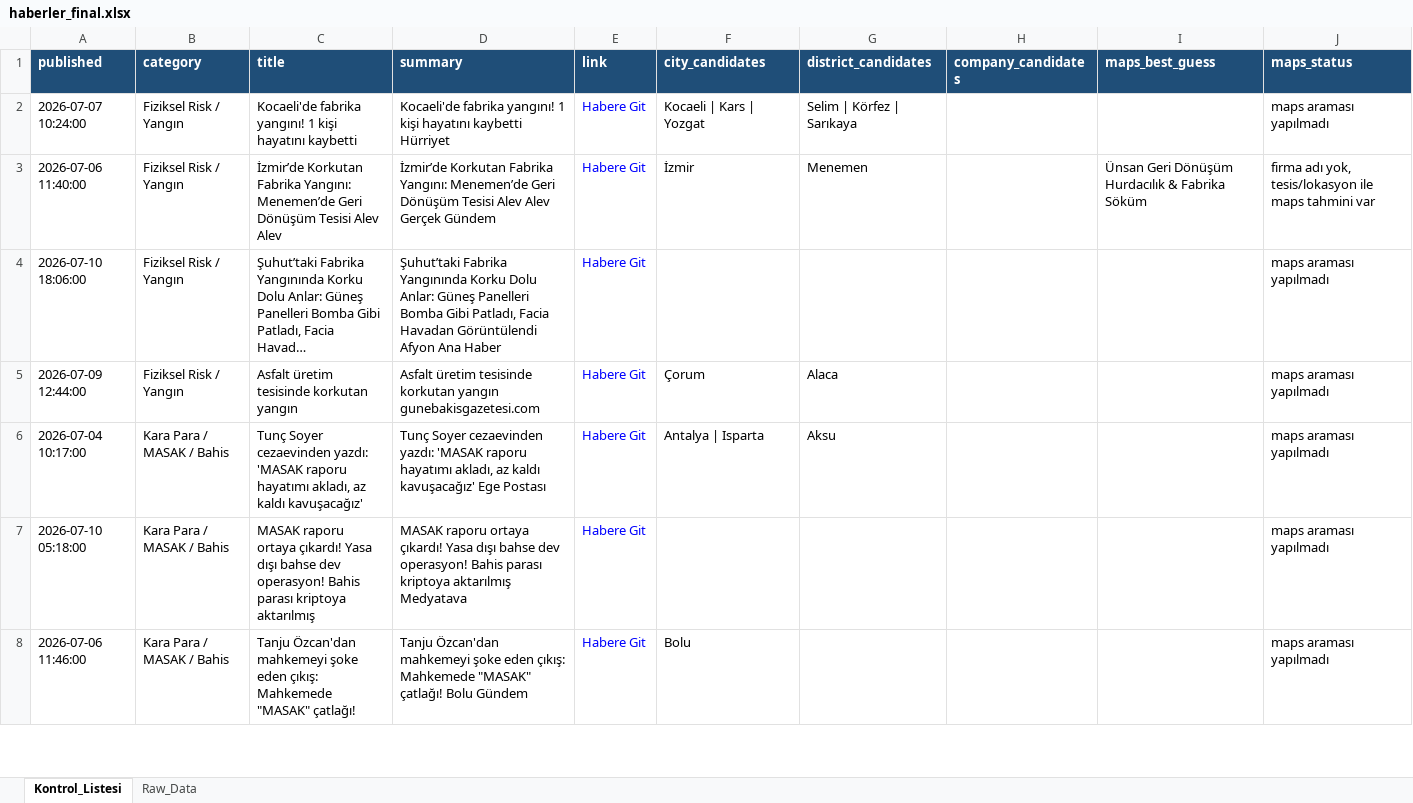
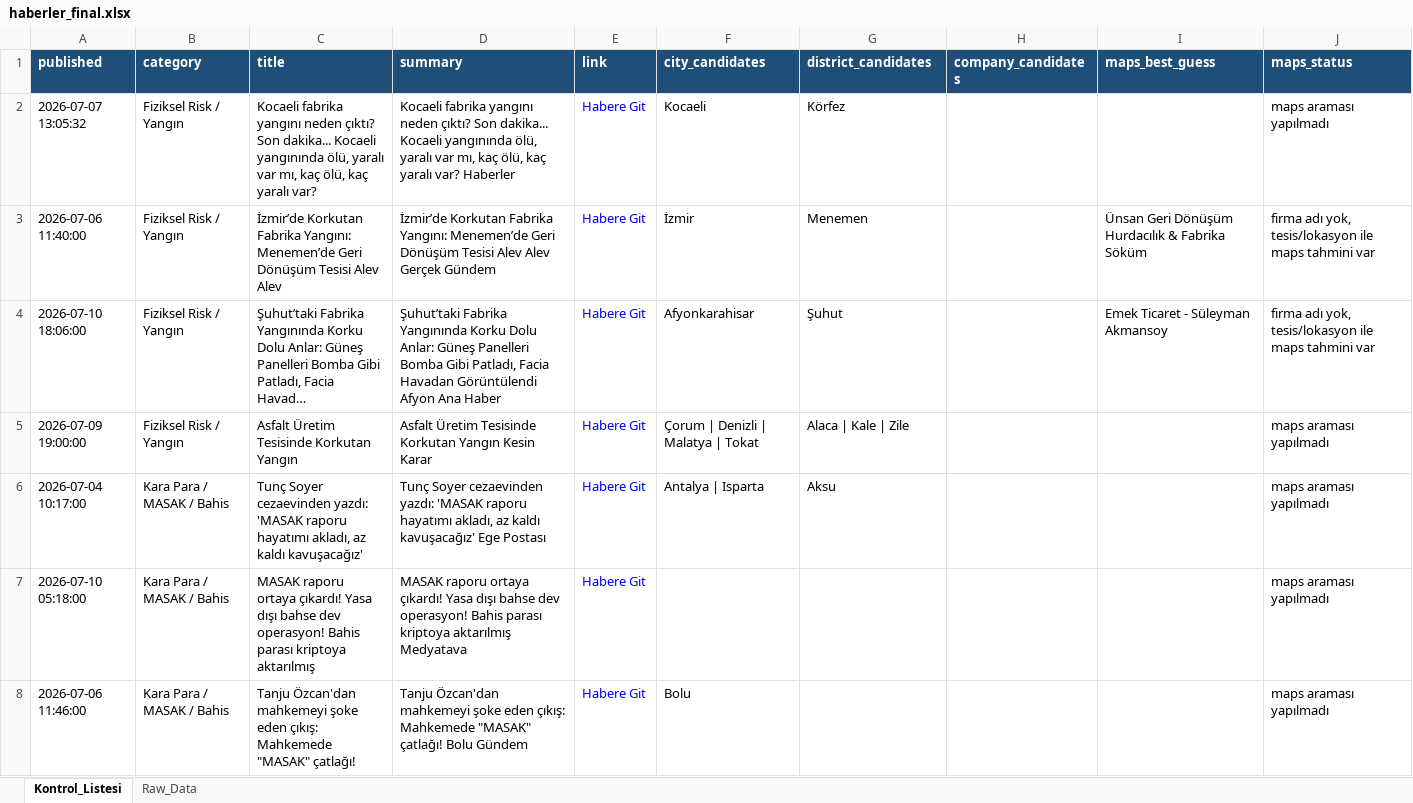
Before and after one commit to MuhammedMustafaSungur/haber-risk-monitor, an Excel workbook: data/haberler_final.xlsx, sheet Kontrol_Listesi, drawn as a sheet; only a part is shown; long unchanged cells end in …; values as stored, in another font and other column widths than the file's, no borders; the diff covers the shown part only; the diff names each change by its address in the sheet, - before the commit and + after, or states it on an @@ line.

```diff
--- a/data/haberler_final.xlsx (sheet Kontrol_Listesi)
+++ b/data/haberler_final.xlsx (sheet Kontrol_Listesi)
-A2 (published): 2026-07-07 10:24:00
+A2 (published): 2026-07-07 13:05:32
-C2 (title): Kocaeli'de fabrika yangını! 1 kişi hayatını kaybetti
+C2 (title): Kocaeli fabrika yangını neden çıktı? Son dakika... Kocaeli yangınında ölü, yaralı var mı, kaç ölü, kaç yaralı var?
-D2 (summary): Kocaeli'de fabrika yangını! 1 kişi hayatını kaybetti Hürriyet
+D2 (summary): Kocaeli fabrika yangını neden çıktı? Son dakika... Kocaeli yangınında ölü, yaralı var mı, kaç ölü, kaç yaralı var? Haberler
-F2 (city_candidates): Kocaeli | Kars | Yozgat
+F2 (city_candidates): Kocaeli
-G2 (district_candidates): Selim | Körfez | Sarıkaya
+G2 (district_candidates): Körfez
-F4 (city_candidates): (empty)
+F4 (city_candidates): Afyonkarahisar
-G4 (district_candidates): (empty)
+G4 (district_candidates): Şuhut
-I4 (maps_best_guess): (empty)
+I4 (maps_best_guess): Emek Ticaret - Süleyman Akmansoy
-J4 (maps_status): maps araması yapılmadı
+J4 (maps_status): firma adı yok, tesis/lokasyon ile maps tahmini var
-A5 (published): 2026-07-09 12:44:00
+A5 (published): 2026-07-09 19:00:00
-C5 (title): Asfalt üretim tesisinde korkutan yangın
+C5 (title): Asfalt Üretim Tesisinde Korkutan Yangın
-D5 (summary): Asfalt üretim tesisinde korkutan yangın gunebakisgazetesi.com
+D5 (summary): Asfalt Üretim Tesisinde Korkutan Yangın Kesin Karar
-F5 (city_candidates): Çorum
+F5 (city_candidates): Çorum | Denizli | Malatya | Tokat
-G5 (district_candidates): Alaca
+G5 (district_candidates): Alaca | Kale | Zile
```
Also changed, not shown: 25 added rows, 30 removed rows, 16 moved rows and 113 edited cells elsewhere in this sheet, sheet Raw_Data, 1 other file.
